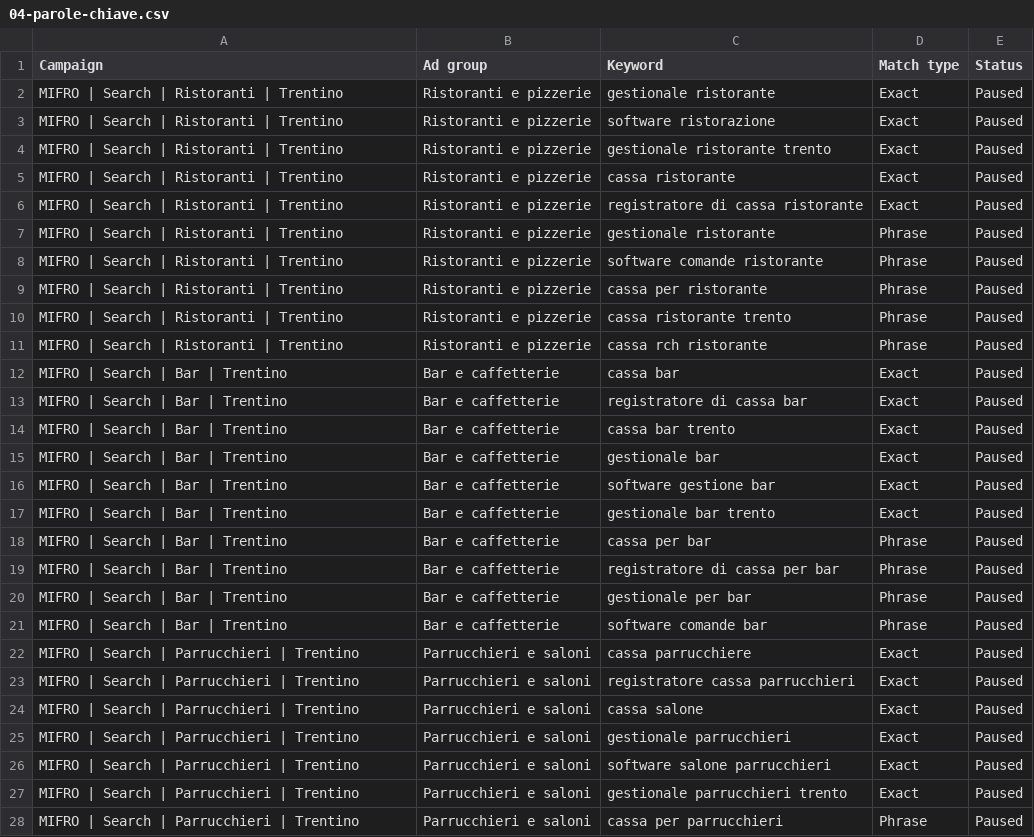
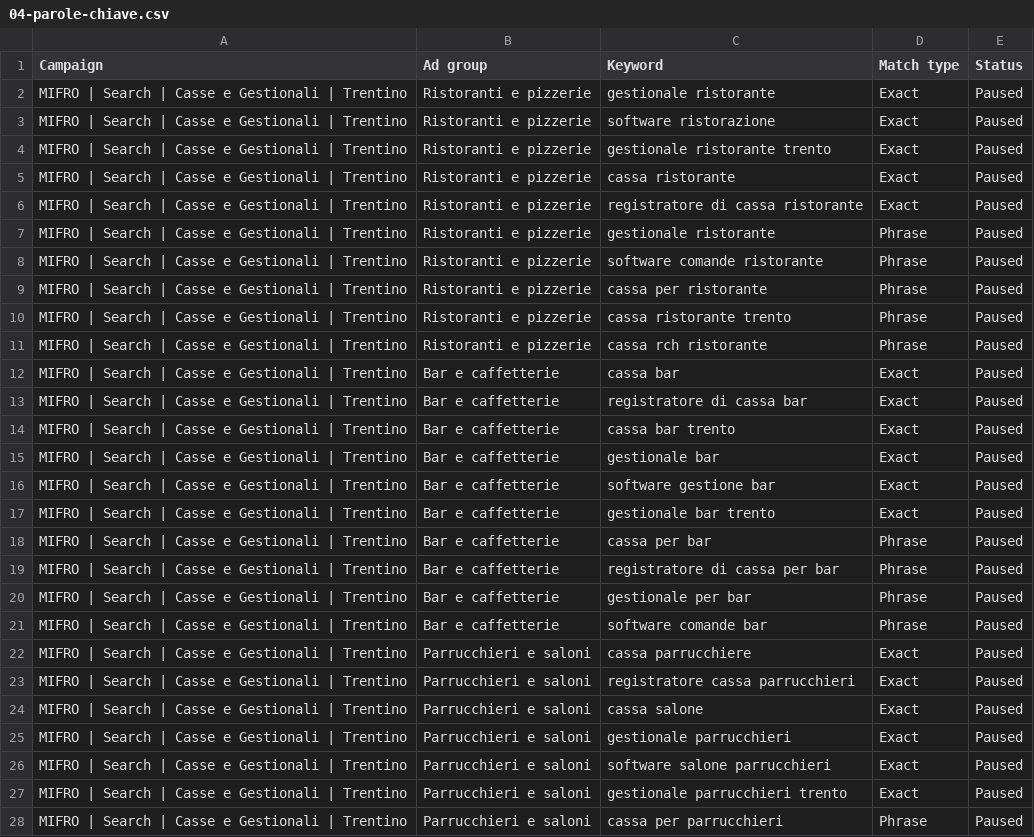
Before and after one commit to DavideMichelon10/mifro, a CSV file: docs/google-ads/04-parole-chiave.csv, drawn as a sheet; only a part is shown; the diff covers the shown part only.

```diff
--- a/docs/google-ads/04-parole-chiave.csv
+++ b/docs/google-ads/04-parole-chiave.csv
@@ -1,28 +1,28 @@
 Campaign,Ad group,Keyword,Match type,Status
-MIFRO | Search | Ristoranti | Trentino,Ristoranti e pizzerie,gestionale ristorante,Exact,Paused
-MIFRO | Search | Ristoranti | Trentino,Ristoranti e pizzerie,software ristorazione,Exact,Paused
-MIFRO | Search | Ristoranti | Trentino,Ristoranti e pizzerie,gestionale ristorante trento,Exact,Paused
-MIFRO | Search | Ristoranti | Trentino,Ristoranti e pizzerie,cassa ristorante,Exact,Paused
-MIFRO | Search | Ristoranti | Trentino,Ristoranti e pizzerie,registratore di cassa ristorante,Exact,Paused
-MIFRO | Search | Ristoranti | Trentino,Ristoranti e pizzerie,gestionale ristorante,Phrase,Paused
-MIFRO | Search | Ristoranti | Trentino,Ristoranti e pizzerie,software comande ristorante,Phrase,Paused
-MIFRO | Search | Ristoranti | Trentino,Ristoranti e pizzerie,cassa per ristorante,Phrase,Paused
-MIFRO | Search | Ristoranti | Trentino,Ristoranti e pizzerie,cassa ristorante trento,Phrase,Paused
-MIFRO | Search | Ristoranti | Trentino,Ristoranti e pizzerie,cassa rch ristorante,Phrase,Paused
-MIFRO | Search | Bar | Trentino,Bar e caffetterie,cassa bar,Exact,Paused
-MIFRO | Search | Bar | Trentino,Bar e caffetterie,registratore di cassa bar,Exact,Paused
-MIFRO | Search | Bar | Trentino,Bar e caffetterie,cassa bar trento,Exact,Paused
-MIFRO | Search | Bar | Trentino,Bar e caffetterie,gestionale bar,Exact,Paused
-MIFRO | Search | Bar | Trentino,Bar e caffetterie,software gestione bar,Exact,Paused
-MIFRO | Search | Bar | Trentino,Bar e caffetterie,gestionale bar trento,Exact,Paused
-MIFRO | Search | Bar | Trentino,Bar e caffetterie,cassa per bar,Phrase,Paused
-MIFRO | Search | Bar | Trentino,Bar e caffetterie,registratore di cassa per bar,Phrase,Paused
-MIFRO | Search | Bar | Trentino,Bar e caffetterie,gestionale per bar,Phrase,Paused
-MIFRO | Search | Bar | Trentino,Bar e caffetterie,software comande bar,Phrase,Paused
-MIFRO | Search | Parrucchieri | Trentino,Parrucchieri e saloni,cassa parrucchiere,Exact,Paused
-MIFRO | Search | Parrucchieri | Trentino,Parrucchieri e saloni,registratore cassa parrucchieri,Exact,Paused
-MIFRO | Search | Parrucchieri | Trentino,Parrucchieri e saloni,cassa salone,Exact,Paused
-MIFRO | Search | Parrucchieri | Trentino,Parrucchieri e saloni,gestionale parrucchieri,Exact,Paused
-MIFRO | Search | Parrucchieri | Trentino,Parrucchieri e saloni,software salone parrucchieri,Exact,Paused
-MIFRO | Search | Parrucchieri | Trentino,Parrucchieri e saloni,gestionale parrucchieri trento,Exact,Paused
-MIFRO | Search | Parrucchieri | Trentino,Parrucchieri e saloni,cassa per parrucchieri,Phrase,Paused
+MIFRO | Search | Casse e Gestionali | Trentino,Ristoranti e pizzerie,gestionale ristorante,Exact,Paused
+MIFRO | Search | Casse e Gestionali | Trentino,Ristoranti e pizzerie,software ristorazione,Exact,Paused
+MIFRO | Search | Casse e Gestionali | Trentino,Ristoranti e pizzerie,gestionale ristorante trento,Exact,Paused
+MIFRO | Search | Casse e Gestionali | Trentino,Ristoranti e pizzerie,cassa ristorante,Exact,Paused
+MIFRO | Search | Casse e Gestionali | Trentino,Ristoranti e pizzerie,registratore di cassa ristorante,Exact,Paused
+MIFRO | Search | Casse e Gestionali | Trentino,Ristoranti e pizzerie,gestionale ristorante,Phrase,Paused
+MIFRO | Search | Casse e Gestionali | Trentino,Ristoranti e pizzerie,software comande ristorante,Phrase,Paused
+MIFRO | Search | Casse e Gestionali | Trentino,Ristoranti e pizzerie,cassa per ristorante,Phrase,Paused
+MIFRO | Search | Casse e Gestionali | Trentino,Ristoranti e pizzerie,cassa ristorante trento,Phrase,Paused
+MIFRO | Search | Casse e Gestionali | Trentino,Ristoranti e pizzerie,cassa rch ristorante,Phrase,Paused
+MIFRO | Search | Casse e Gestionali | Trentino,Bar e caffetterie,cassa bar,Exact,Paused
+MIFRO | Search | Casse e Gestionali | Trentino,Bar e caffetterie,registratore di cassa bar,Exact,Paused
+MIFRO | Search | Casse e Gestionali | Trentino,Bar e caffetterie,cassa bar trento,Exact,Paused
+MIFRO | Search | Casse e Gestionali | Trentino,Bar e caffetterie,gestionale bar,Exact,Paused
+MIFRO | Search | Casse e Gestionali | Trentino,Bar e caffetterie,software gestione bar,Exact,Paused
+MIFRO | Search | Casse e Gestionali | Trentino,Bar e caffetterie,gestionale bar trento,Exact,Paused
+MIFRO | Search | Casse e Gestionali | Trentino,Bar e caffetterie,cassa per bar,Phrase,Paused
+MIFRO | Search | Casse e Gestionali | Trentino,Bar e caffetterie,registratore di cassa per bar,Phrase,Paused
+MIFRO | Search | Casse e Gestionali | Trentino,Bar e caffetterie,gestionale per bar,Phrase,Paused
+MIFRO | Search | Casse e Gestionali | Trentino,Bar e caffetterie,software comande bar,Phrase,Paused
+MIFRO | Search | Casse e Gestionali | Trentino,Parrucchieri e saloni,cassa parrucchiere,Exact,Paused
+MIFRO | Search | Casse e Gestionali | Trentino,Parrucchieri e saloni,registratore cassa parrucchieri,Exact,Paused
+MIFRO | Search | Casse e Gestionali | Trentino,Parrucchieri e saloni,cassa salone,Exact,Paused
+MIFRO | Search | Casse e Gestionali | Trentino,Parrucchieri e saloni,gestionale parrucchieri,Exact,Paused
+MIFRO | Search | Casse e Gestionali | Trentino,Parrucchieri e saloni,software salone parrucchieri,Exact,Paused
+MIFRO | Search | Casse e Gestionali | Trentino,Parrucchieri e saloni,gestionale parrucchieri trento,Exact,Paused
+MIFRO | Search | Casse e Gestionali | Trentino,Parrucchieri e saloni,cassa per parrucchieri,Phrase,Paused
```
Also changed, not shown: 13 edited cells elsewhere in this file, docs/google-ads/01-campagne-bozza.csv, docs/google-ads/02-gruppi.csv, 21 other files.
